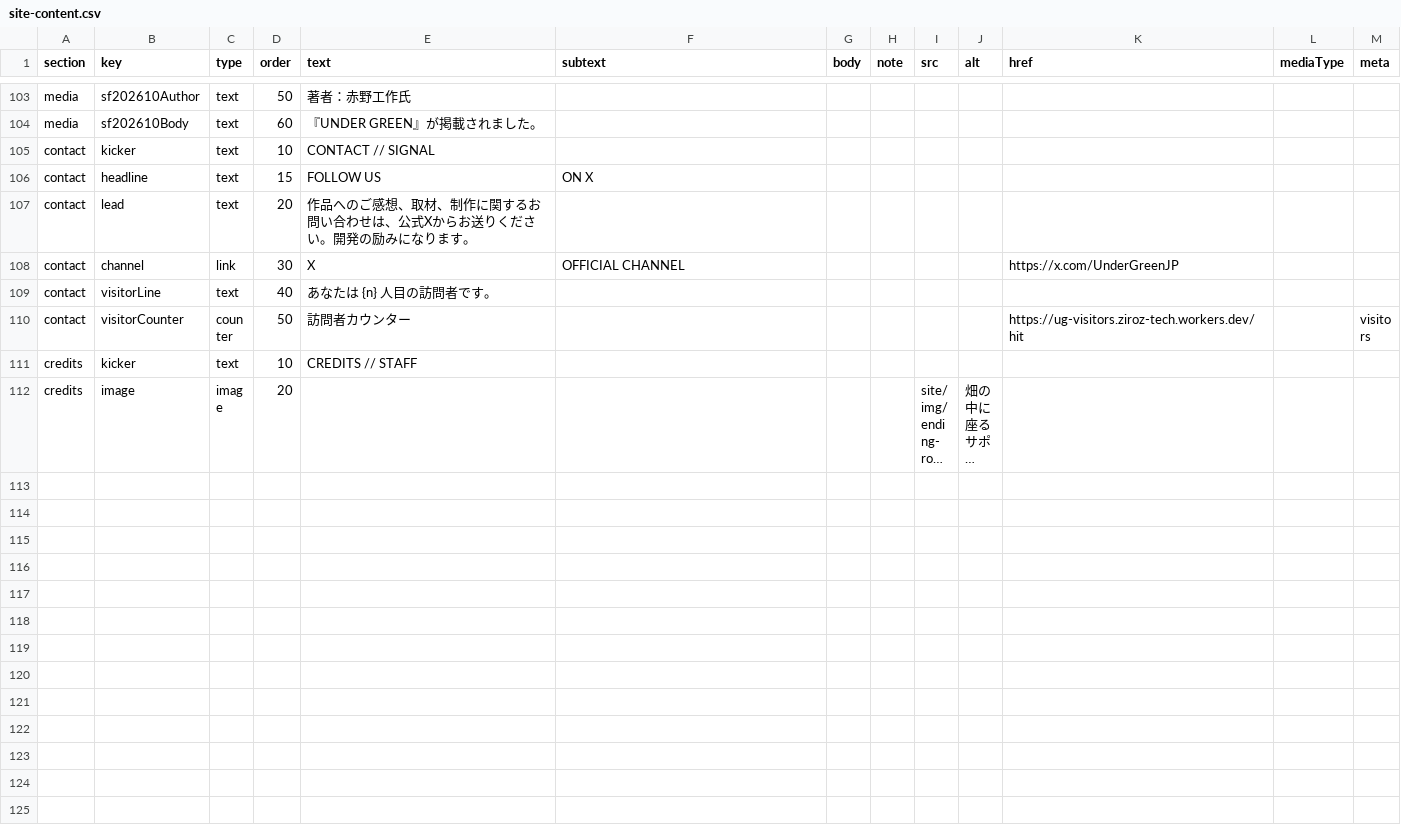
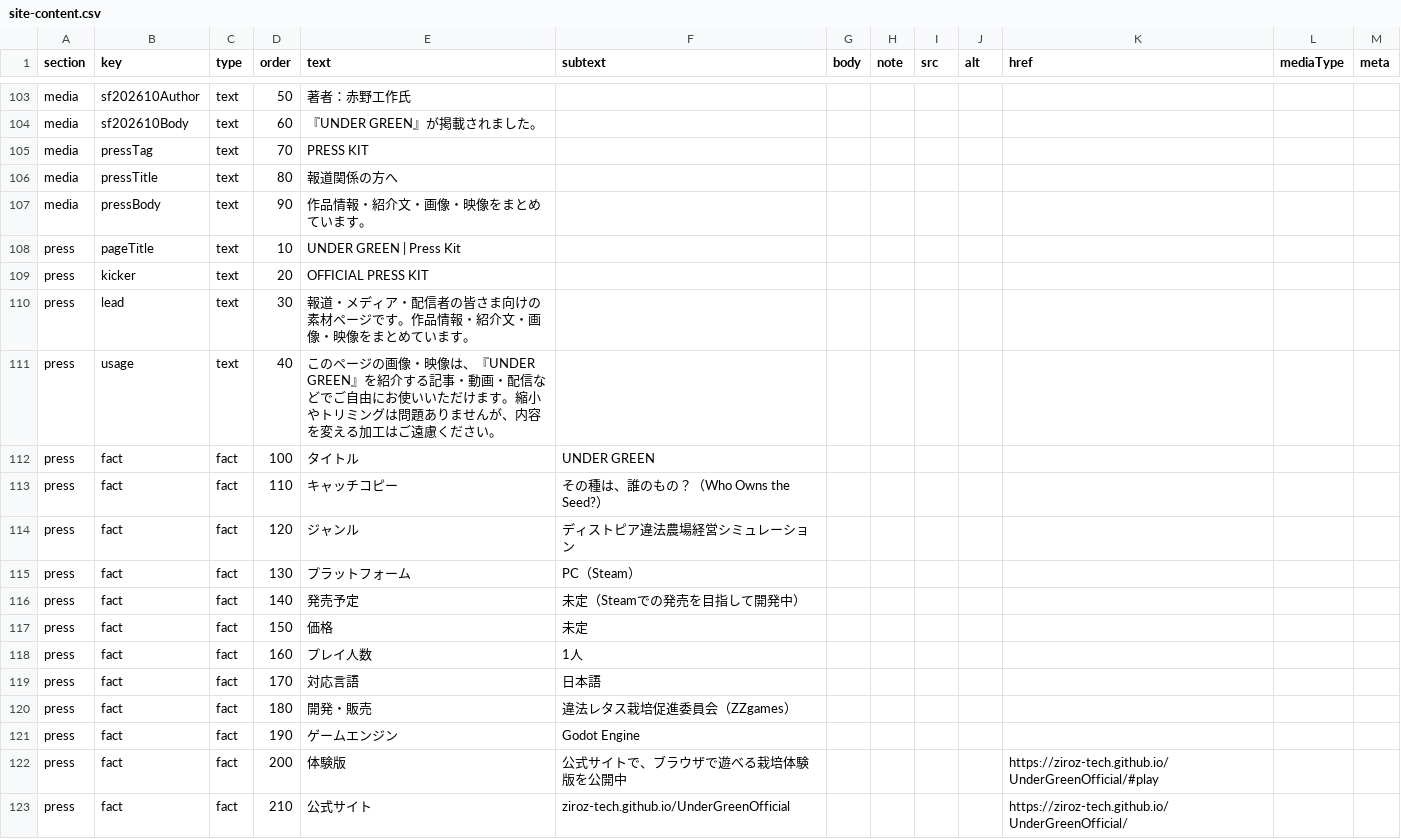
Before and after one commit to ziroz-tech/UnderGreenOfficial, a CSV file: site-content.csv, drawn as a sheet; only a part is shown, gaps mark what is left out; the shorter side is filled out with more unchanged rows; long unchanged cells end in …; the diff covers the shown part only; the diff names each change by its address in the sheet, - before the commit and + after, or states it on an @@ line.

```diff
--- a/site-content.csv
+++ b/site-content.csv
+row 105: media | pressTag | text | 70 | PRESS KIT
+row 106: media | pressTitle | text | 80 | 報道関係の方へ
+row 107: media | pressBody | text | 90 | 作品情報・紹介文・画像・映像をまとめています。
+row 108: press | pageTitle | text | 10 | UNDER GREEN | Press Kit
+row 109: press | kicker | text | 20 | OFFICIAL PRESS KIT
+row 110: press | lead | text | 30 | 報道・メディア・配信者の皆さま向けの素材ページです。作品情報・紹介文・画像・映像をまとめています。
+row 111: press | usage | text | 40 | このページの画像・映像は、『UNDER GREEN』を紹介する記事・動画・配信などでご自由にお使いいただけます。縮小やトリミングは問題ありませんが、内容を変える加工はご遠慮ください。
+row 112: press | fact | fact | 100 | タイトル | UNDER GREEN
+row 113: press | fact | fact | 110 | キャッチコピー | その種は、誰のもの？（Who Owns the Seed?）
+row 114: press | fact | fact | 120 | ジャンル | ディストピア違法農場経営シミュレーション
+row 115: press | fact | fact | 130 | プラットフォーム | PC（Steam）
+row 116: press | fact | fact | 140 | 発売予定 | 未定（Steamでの発売を目指して開発中）
+row 117: press | fact | fact | 150 | 価格 | 未定
+row 118: press | fact | fact | 160 | プレイ人数 | 1人
+row 119: press | fact | fact | 170 | 対応言語 | 日本語
+row 120: press | fact | fact | 180 | 開発・販売 | 違法レタス栽培促進委員会（ZZgames）
+row 121: press | fact | fact | 190 | ゲームエンジン | Godot Engine
+row 122: press | fact | fact | 200 | 体験版 | 公式サイトで、ブラウザで遊べる栽培体験版を公開中 |  |  |  |  | https://ziroz-tech.github.io/UnderGreenOfficial/#play
+row 123: press | fact | fact | 210 | 公式サイト | ziroz-tech.github.io/UnderGreenOfficial |  |  |  |  | https://ziroz-tech.github.io/UnderGreenOfficial/
```
Also changed, not shown: 9 added rows elsewhere in this file, 56 other files.
